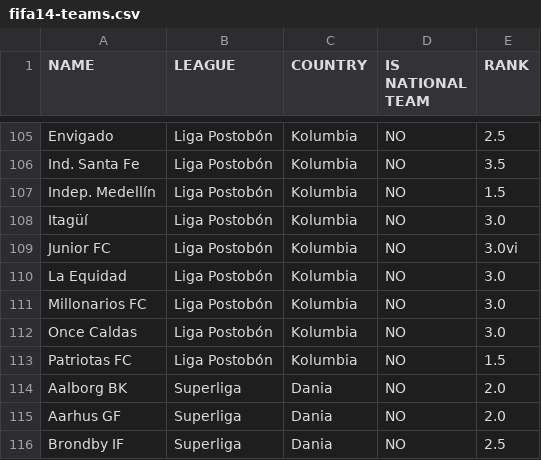
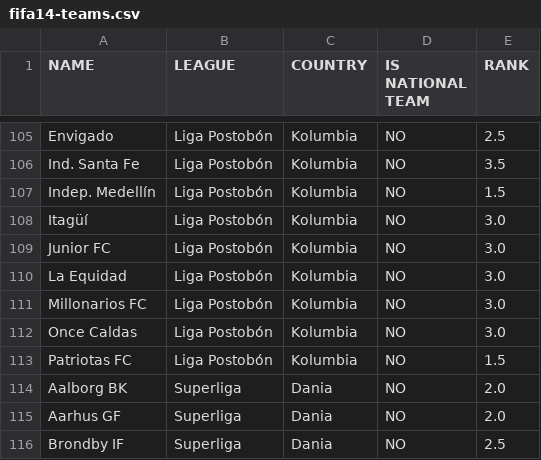
Before and after one commit to prondzyn/fifa-drawer, a CSV file: data/fifa14-teams.csv, drawn as a sheet; only a part is shown, gaps mark what is left out.

Commit message:
Fixing invalid rank

```diff
--- a/data/fifa14-teams.csv
+++ b/data/fifa14-teams.csv
@@ -108,3 +108,3 @@ Indep. Medellín,Liga Postobón,Kolumbia,NO,1.5
 Itagüí,Liga Postobón,Kolumbia,NO,3.0
-Junior FC,Liga Postobón,Kolumbia,NO,3.0vi
+Junior FC,Liga Postobón,Kolumbia,NO,3.0
 La Equidad,Liga Postobón,Kolumbia,NO,3.0
```
